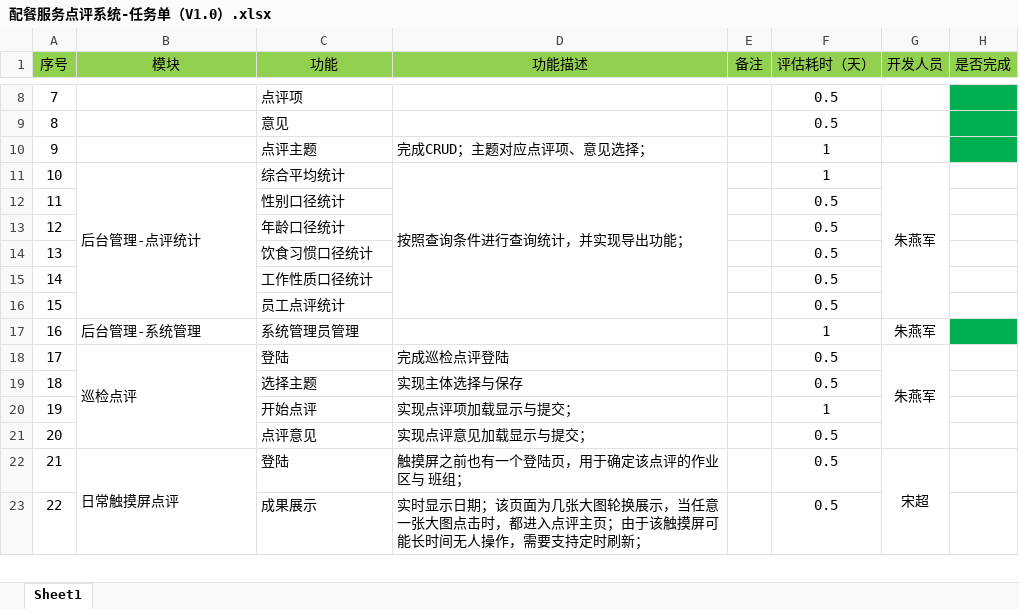
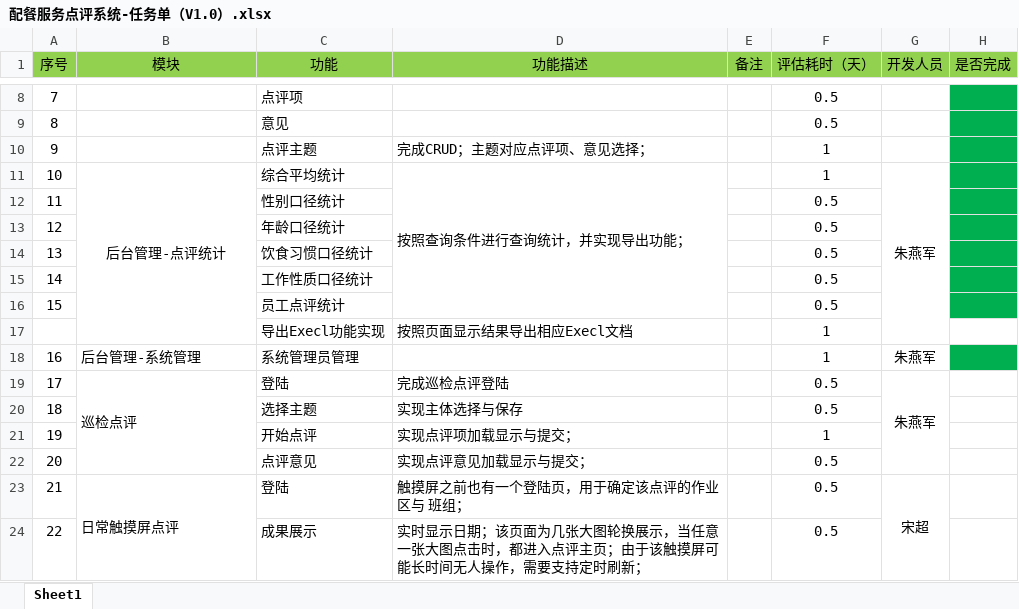
Before and after one commit to 460791814/DPXT, an Excel workbook: 配餐服务点评系统-任务单（V1.0）.xlsx, sheet Sheet1, drawn as a sheet; only a part is shown, gaps mark what is left out; values as stored, in another font and other column widths than the file's, no borders; the diff names each change by its address in the sheet, - before the commit and + after, or states it on an @@ line.

Commit message:
更新任务单完成情况
更新任务单完成情况

```diff
--- a/配餐服务点评系统-任务单（V1.0）.xlsx (sheet Sheet1)
+++ b/配餐服务点评系统-任务单（V1.0）.xlsx (sheet Sheet1)
-B11 alignment: left
+B11 alignment: center
-H11:H16 fill: none
+H11:H16 fill: #00B050
+row 17:  |  | 导出Execl功能实现 | 按照页面显示结果导出相应Execl文档 |  | 1
```
